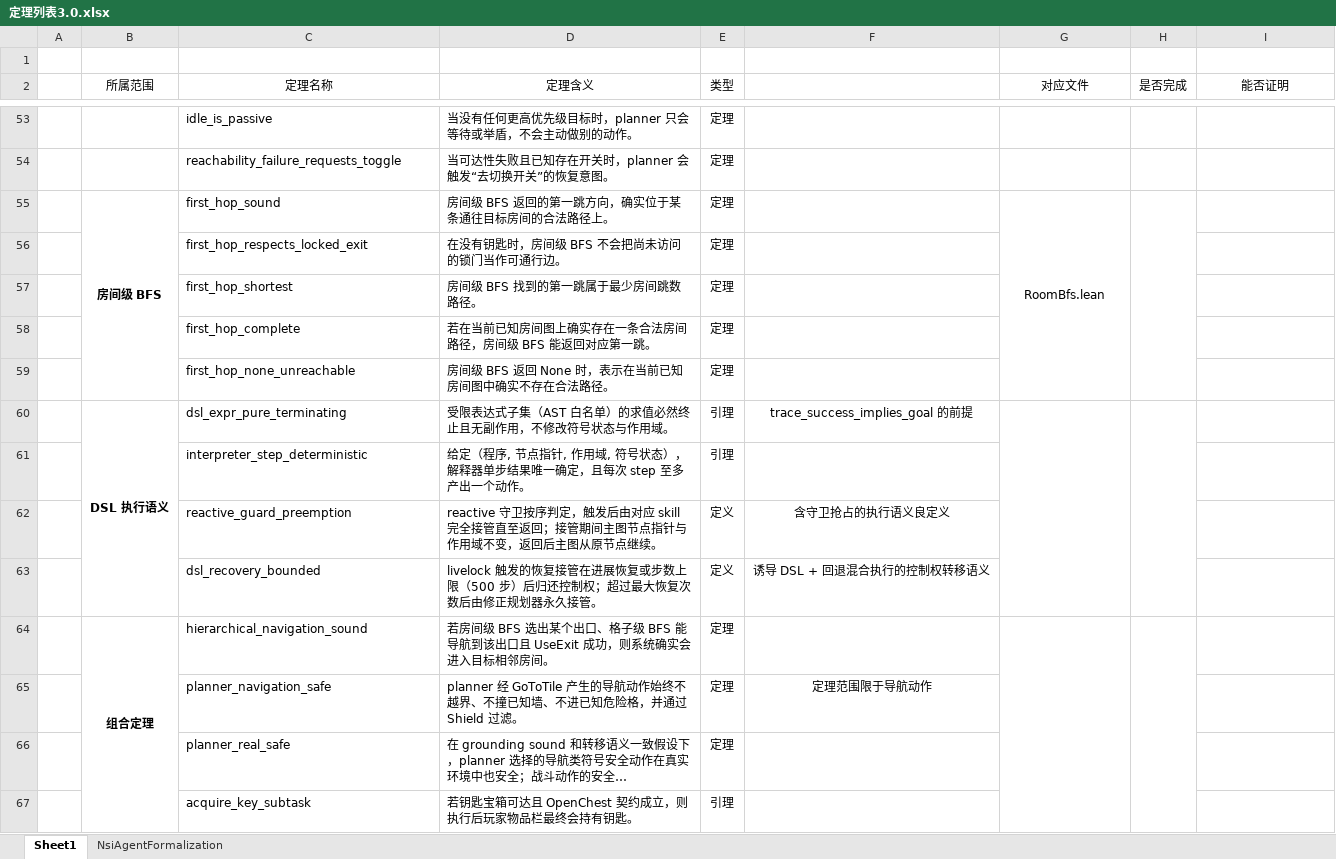
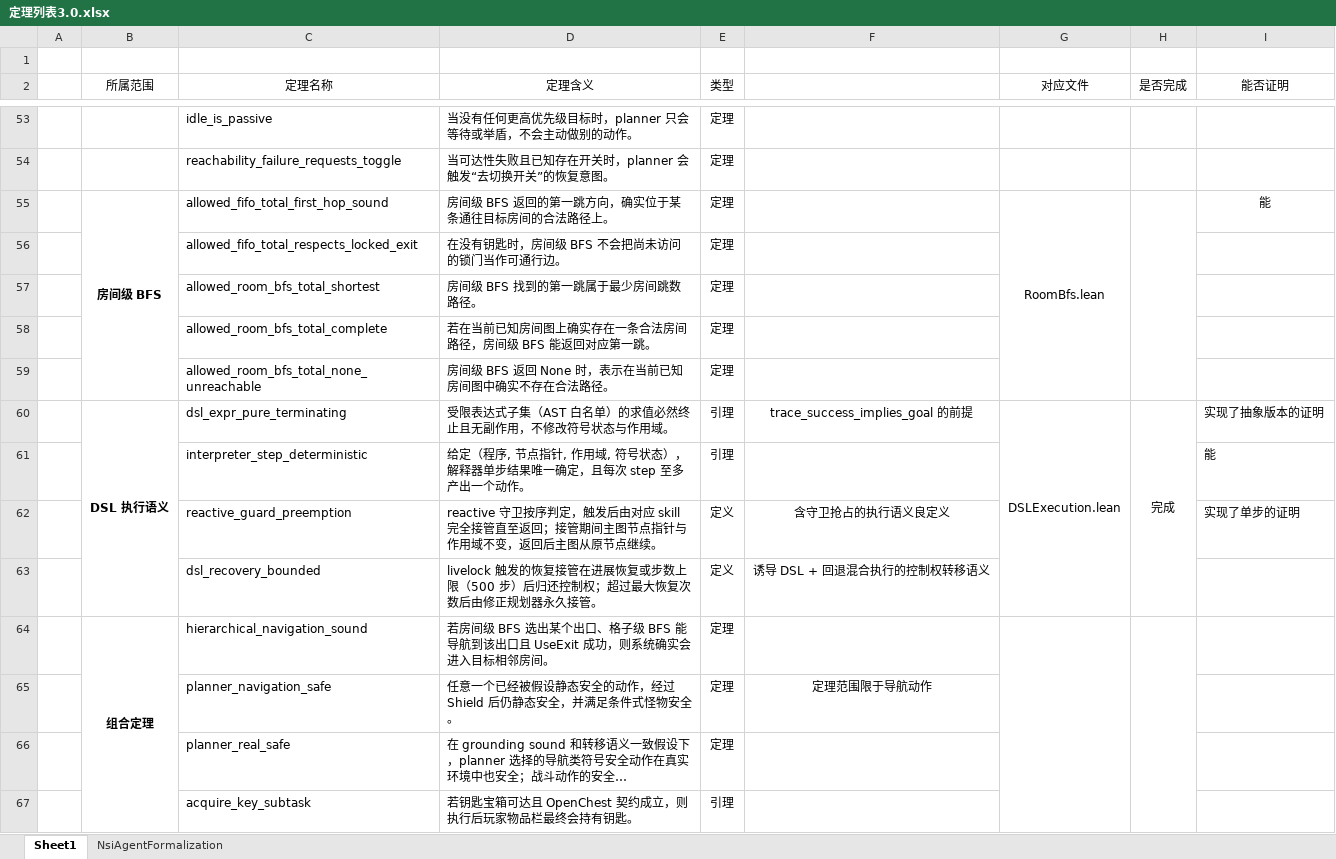
Before and after one commit to DragonWarrior215/Mathematical-logic-project, an Excel workbook: lean/docs/定理列表3.0.xlsx, sheet Sheet1, drawn as a sheet; only a part is shown, gaps mark what is left out; long unchanged cells end in …; values as stored, in another font and other column widths than the file's, no borders; the diff names each change by its address in the sheet, - before the commit and + after, or states it on an @@ line.

Commit message:
房间级 BFS 和 DSL 执行语义部分 lean 证明完成

```diff
--- a/lean/docs/定理列表3.0.xlsx (sheet Sheet1)
+++ b/lean/docs/定理列表3.0.xlsx (sheet Sheet1)
-C55 (定理名称): first_hop_sound
+C55 (定理名称): allowed_fifo_total_first_hop_sound
-I55 (能否证明): (empty)
+I55 (能否证明): 能
-C56 (定理名称): first_hop_respects_locked_exit
+C56 (定理名称): allowed_fifo_total_respects_locked_exit
-C57 (定理名称): first_hop_shortest
+C57 (定理名称): allowed_room_bfs_total_shortest
-C58 (定理名称): first_hop_complete
+C58 (定理名称): allowed_room_bfs_total_complete
-C59 (定理名称): first_hop_none_unreachable
+C59 (定理名称): allowed_room_bfs_total_none_unreachable
-G60 (对应文件): (empty)
+G60 (对应文件): DSLExecution.lean
-H60 (是否完成): (empty)
+H60 (是否完成): 完成
-I60 (能否证明): (empty)
+I60 (能否证明): 实现了抽象版本的证明
-I61 (能否证明): (empty)
+I61 (能否证明): 能
-I62 (能否证明): (empty)
+I62 (能否证明): 实现了单步的证明
-D65 (定理含义): planner 经 GoToTile 产生的导航动作始终不越界、不撞已知墙、不进已知危险格，并通过 Shield 过滤。
+D65 (定理含义): 任意一个已经被假设静态安全的动作，经过 Shield 后仍静态安全，并满足条件式怪物安全。
```
Also changed, not shown: 4 other files.
